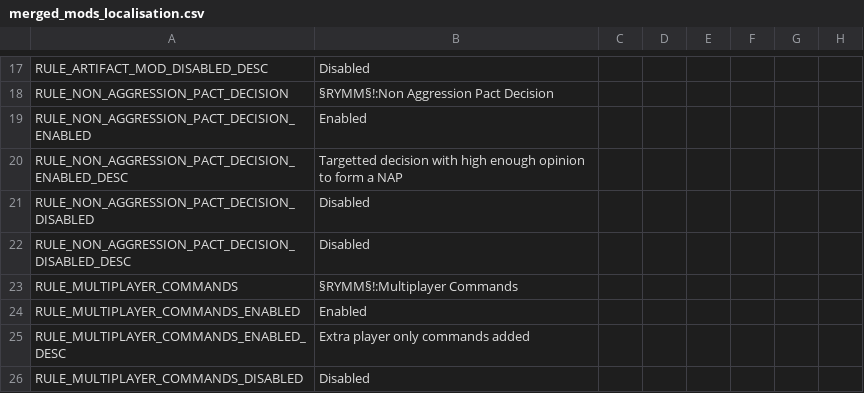
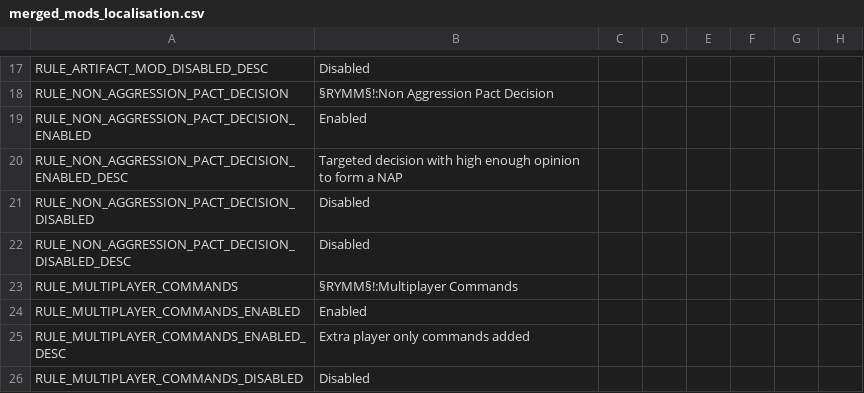
Before and after one commit to Jorrfjalla/CK2-Y-Merged-Mods, a CSV file: YMM/localisation/merged_mods_localisation.csv, drawn as a sheet; only a part is shown, gaps mark what is left out; the diff names each change by its address in the sheet, - before the commit and + after, or states it on an @@ line.

Commit message:
Got English-checked, apparently Paradox can't spell correctly so I'm just going to blame them, targetted->targeted

```diff
--- a/YMM/localisation/merged_mods_localisation.csv
+++ b/YMM/localisation/merged_mods_localisation.csv
-B20: Targetted decision with…
+B20: Targeted decision with…
```
Also changed, not shown: 1 other file.
